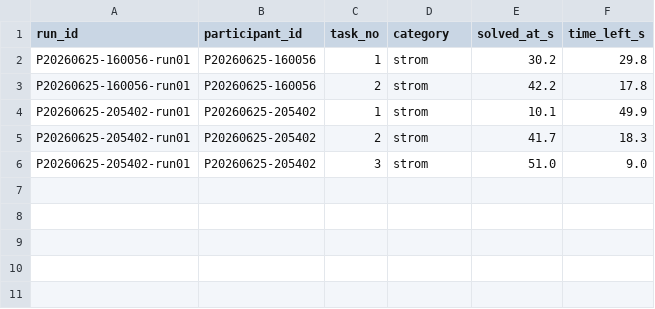
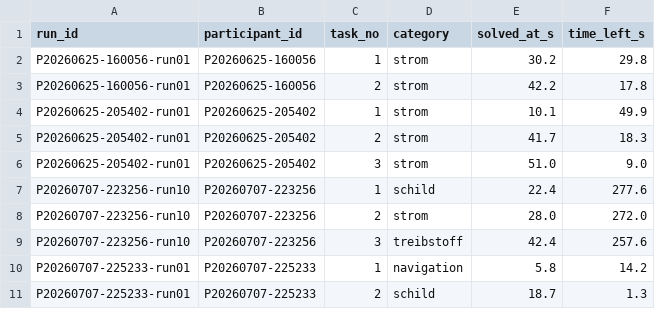
Before and after one commit to xxPigelxx/spacewrecked, a CSV file: results/tasks.csv, drawn as a sheet; the diff names each change by its address in the sheet, - before the commit and + after, or states it on an @@ line.

Commit message:
Add checkbox UI, Google Sheets sync, and nav fixes
- Add CheckboxBar UI component for question/answer selection
- Integrate Google Sheets live data sync via Apps Script webhook
- Fix nav_puzzle to prevent re-starting journey mid-phase
- Adjust run_duration to 20s for testing
- Improve CSV recovery fallback timing
- Remove obsolete spawn_time property

```diff
--- a/results/tasks.csv
+++ b/results/tasks.csv
+row 7: P20260707-223256-run10 | P20260707-223256 | 1 | schild | 22.4 | 277.6
+row 8: P20260707-223256-run10 | P20260707-223256 | 2 | strom | 28.0 | 272.0
+row 9: P20260707-223256-run10 | P20260707-223256 | 3 | treibstoff | 42.4 | 257.6
+row 10: P20260707-225233-run01 | P20260707-225233 | 1 | navigation | 5.8 | 14.2
+row 11: P20260707-225233-run01 | P20260707-225233 | 2 | schild | 18.7 | 1.3
```
Also changed, not shown: results/runs.csv, 7 other files.
